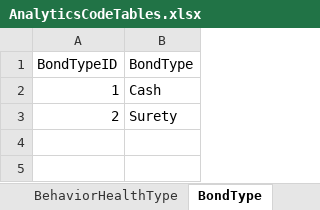
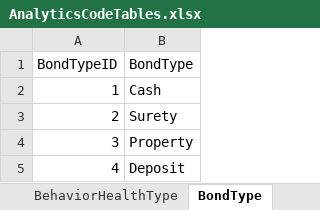
Before and after one commit to ojbc/analytics, an Excel workbook: booking-jail/r-load/AnalyticsCodeTables.xlsx, sheet BondType, drawn as a sheet; values as stored, in another font and other column widths than the file's, no borders; the diff names each change by its address in the sheet, - before the commit and + after, or states it on an @@ line.

Commit message:
Remove the Person sheet since we need to populate Person based on the demoBookingCount. Add more values to PersonRace, BondType and make the PersonAgeID the same values as AgeInYears.

```diff
--- a/booking-jail/r-load/AnalyticsCodeTables.xlsx (sheet BondType)
+++ b/booking-jail/r-load/AnalyticsCodeTables.xlsx (sheet BondType)
+row 4: 3 | Property
+row 5: 4 | Deposit
```
Also changed, not shown: sheet PersonAge, sheet PersonRace, other sheet tabs.
